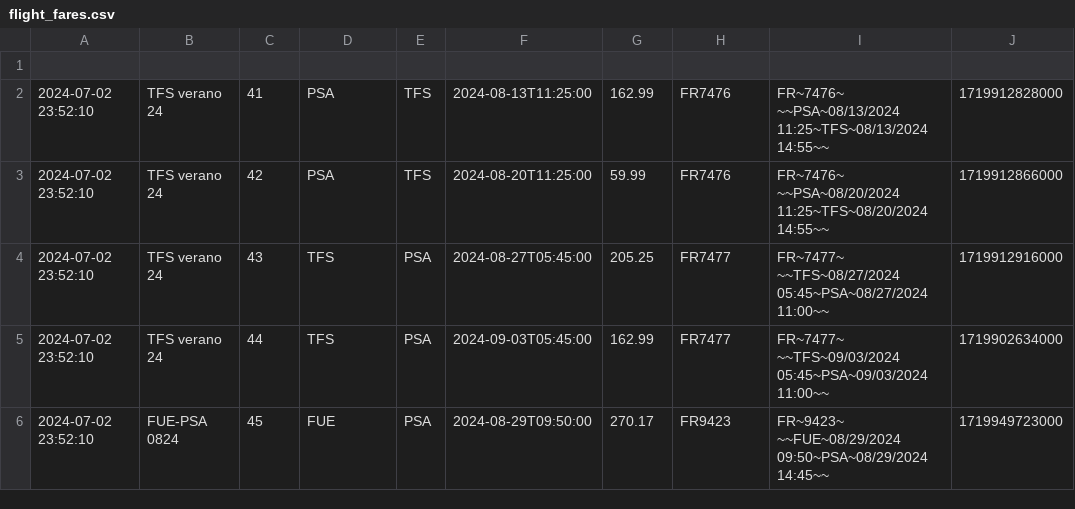
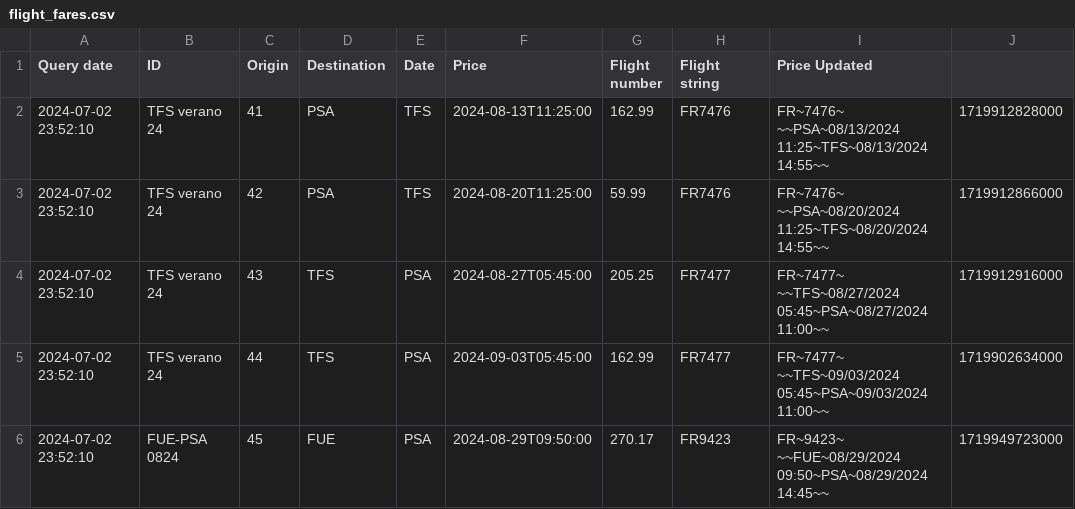
Before and after one commit to andtherewaslight/flight-tracker, a CSV file: flight_fares.csv, drawn as a sheet; only a part is shown.

Commit message:
Update flight_fares.csv

```diff
--- a/flight_fares.csv
+++ b/flight_fares.csv
@@ -1,2 +1,2 @@
-
+Query date	ID	Origin	Destination	Date	Price	Flight number	Flight string	Price Updated
 2024-07-02 23:52:10	TFS verano 24	41	PSA	TFS	2024-08-13T11:25:00	162.99	FR7476	FR~7476~ ~~PSA~08/13/2024 11:25~TFS~08/13/2024 14:55~~	1719912828000
```
